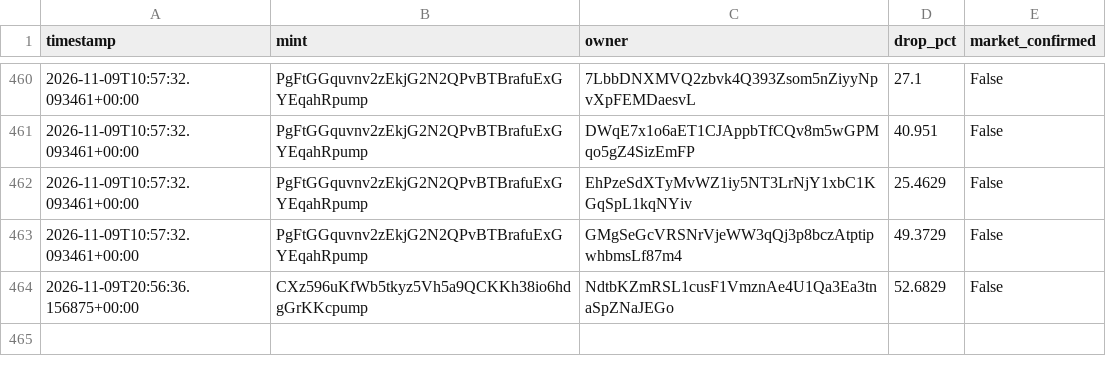
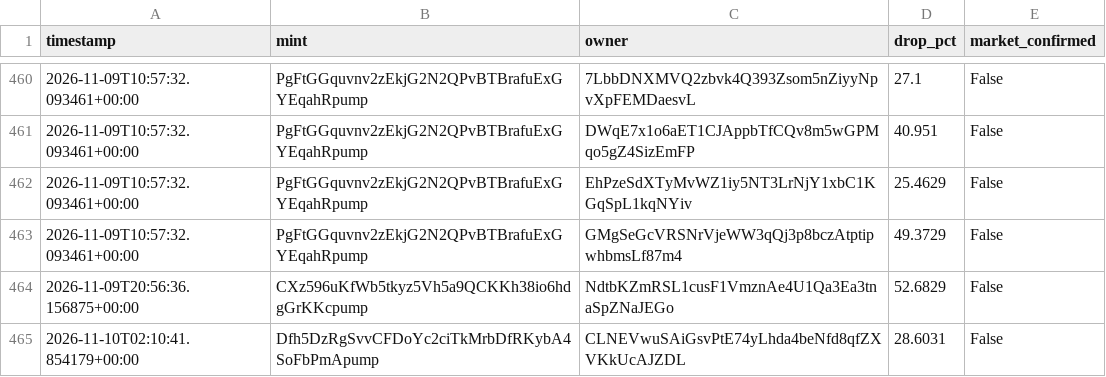
Before and after one commit to amincanani1985-web/meme-scanner-bot, a CSV file: whale_events.csv, drawn as a sheet; only a part is shown, gaps mark what is left out; the diff names each change by its address in the sheet, - before the commit and + after, or states it on an @@ line.

```diff
--- a/whale_events.csv
+++ b/whale_events.csv
+row 465: 2026-11-10T02:10:41.854179+00:00 | Dfh5DzRgSvvCFDoYc2ciTkMrbDfRKybA4SoFbPmApump | CLNEVwuSAiGsvPtE74yLhda4beNfd8qfZXVKkUcAJZDL | 28.6031 | False
```
Also changed, not shown: paper_account/shadow_observations.csv, 10 other files.
